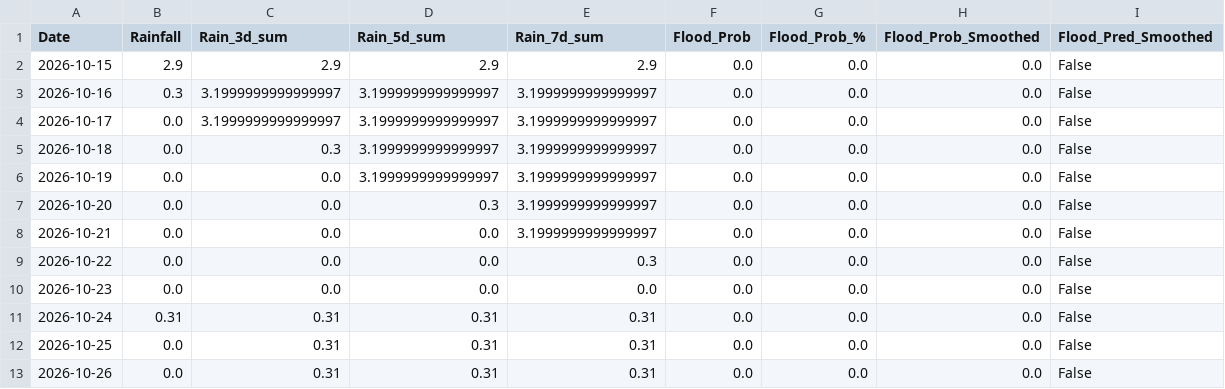
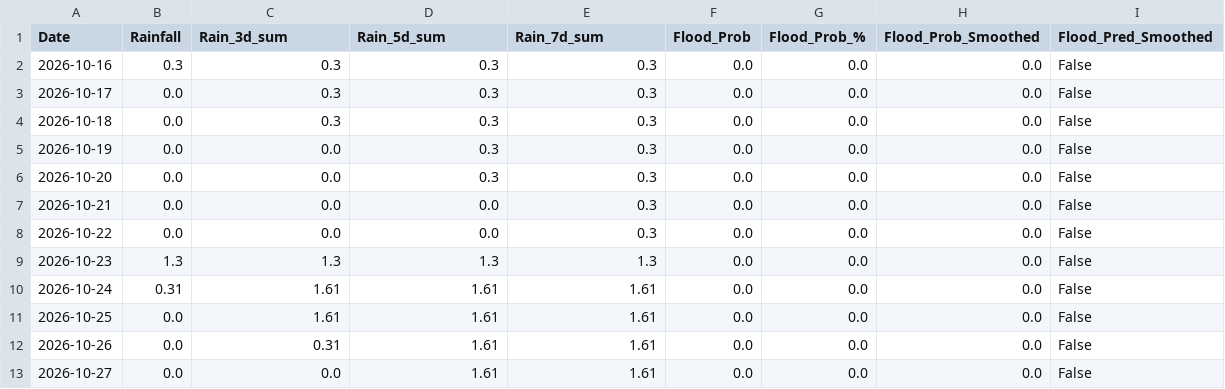
Before and after one commit to kgyb02/Matsya-Flood-detector, a CSV file: backend/csv_generator/flood_prediction.csv, drawn as a sheet.

```diff
--- a/backend/csv_generator/flood_prediction.csv
+++ b/backend/csv_generator/flood_prediction.csv
@@ -1,13 +1,13 @@
 Date,Rainfall,Rain_3d_sum,Rain_5d_sum,Rain_7d_sum,Flood_Prob,Flood_Prob_%,Flood_Prob_Smoothed,Flood_Pred_Smoothed
-2026-10-15,2.9,2.9,2.9,2.9,0.0,0.0,0.0,False
-2026-10-16,0.3,3.1999999999999997,3.1999999999999997,3.1999999999999997,0.0,0.0,0.0,False
-2026-10-17,0.0,3.1999999999999997,3.1999999999999997,3.1999999999999997,0.0,0.0,0.0,False
-2026-10-18,0.0,0.3,3.1999999999999997,3.1999999999999997,0.0,0.0,0.0,False
-2026-10-19,0.0,0.0,3.1999999999999997,3.1999999999999997,0.0,0.0,0.0,False
-2026-10-20,0.0,0.0,0.3,3.1999999999999997,0.0,0.0,0.0,False
-2026-10-21,0.0,0.0,0.0,3.1999999999999997,0.0,0.0,0.0,False
+2026-10-16,0.3,0.3,0.3,0.3,0.0,0.0,0.0,False
+2026-10-17,0.0,0.3,0.3,0.3,0.0,0.0,0.0,False
+2026-10-18,0.0,0.3,0.3,0.3,0.0,0.0,0.0,False
+2026-10-19,0.0,0.0,0.3,0.3,0.0,0.0,0.0,False
+2026-10-20,0.0,0.0,0.3,0.3,0.0,0.0,0.0,False
+2026-10-21,0.0,0.0,0.0,0.3,0.0,0.0,0.0,False
 2026-10-22,0.0,0.0,0.0,0.3,0.0,0.0,0.0,False
-2026-10-23,0.0,0.0,0.0,0.0,0.0,0.0,0.0,False
-2026-10-24,0.31,0.31,0.31,0.31,0.0,0.0,0.0,False
-2026-10-25,0.0,0.31,0.31,0.31,0.0,0.0,0.0,False
-2026-10-26,0.0,0.31,0.31,0.31,0.0,0.0,0.0,False
+2026-10-23,1.3,1.3,1.3,1.3,0.0,0.0,0.0,False
+2026-10-24,0.31,1.61,1.61,1.61,0.0,0.0,0.0,False
+2026-10-25,0.0,1.61,1.61,1.61,0.0,0.0,0.0,False
+2026-10-26,0.0,0.31,1.61,1.61,0.0,0.0,0.0,False
+2026-10-27,0.0,0.0,1.61,1.61,0.0,0.0,0.0,False
```
Also changed, not shown: backend/flood_detector/flood_forecast.csv, 3 other files.
